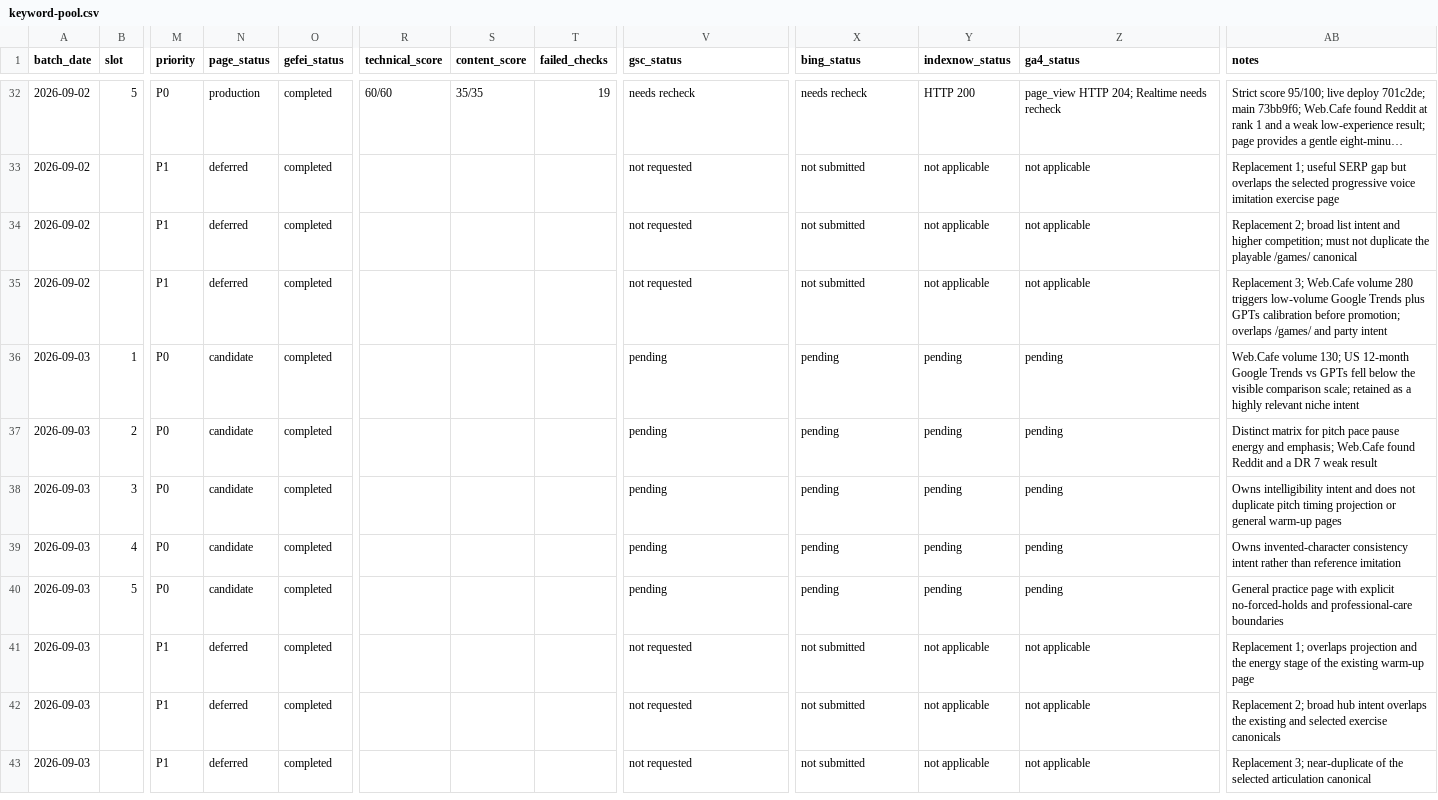
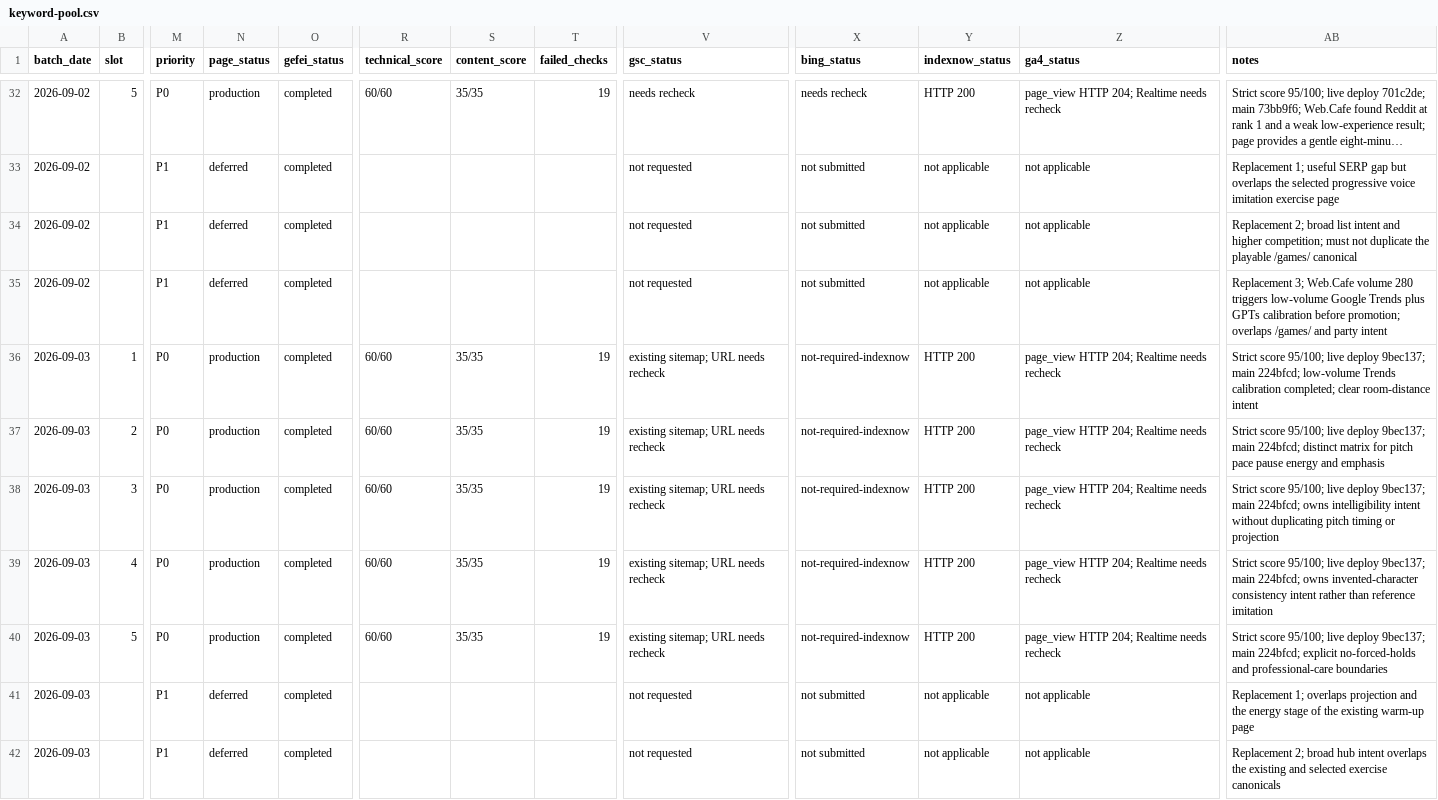
Before and after one commit to lisheng3698-design/thechoicervoicer-me, a CSV file: docs/keyword-pool.csv, drawn as a sheet; only a part is shown, gaps mark what is left out; the shorter side is filled out with more unchanged rows; long unchanged cells end in …; the diff names each change by its address in the sheet, - before the commit and + after, or states it on an @@ line.

```diff
--- a/docs/keyword-pool.csv
+++ b/docs/keyword-pool.csv
-N36:N40 (page_status): candidate
+N36:N40 (page_status): production
-R36:R40 (technical_score): (empty)
+R36:R40 (technical_score): 60/60
-S36:S40 (content_score): (empty)
+S36:S40 (content_score): 35/35
-T36:T40 (failed_checks): (empty)
+T36:T40 (failed_checks): 19
-V36:V40 (gsc_status): pending
+V36:V40 (gsc_status): existing sitemap; URL needs recheck
-X36:X40 (bing_status): pending
+X36:X40 (bing_status): not-required-indexnow
-Y36:Y40 (indexnow_status): pending
+Y36:Y40 (indexnow_status): HTTP 200
-Z36:Z40 (ga4_status): pending
+Z36:Z40 (ga4_status): page_view HTTP 204; Realtime needs recheck
-AB36 (notes): Web.Cafe volume 130; US 12-month Google Trends vs GPTs fell below the visible comparison scale; retained as a highly relevant niche intent
+AB36 (notes): Strict score 95/100; live deploy 9bec137; main 224bfcd; low-volume Trends calibration completed; clear room-distance intent
-AB37 (notes): Distinct matrix for pitch pace pause energy and emphasis; Web.Cafe found Reddit and a DR 7 weak result
+AB37 (notes): Strict score 95/100; live deploy 9bec137; main 224bfcd; distinct matrix for pitch pace pause energy and emphasis
-AB38 (notes): Owns intelligibility intent and does not duplicate pitch timing projection or general warm-up pages
+AB38 (notes): Strict score 95/100; live deploy 9bec137; main 224bfcd; owns intelligibility intent without duplicating pitch timing or projection
-AB39 (notes): Owns invented-character consistency…
+AB39 (notes): Strict score 95/100; live deploy 9bec137; main 224bfcd; owns invented-character consistency…
-AB40 (notes): General practice page with explicit no-forced-holds…
+AB40 (notes): Strict score 95/100; live deploy 9bec137; main 224bfcd; explicit no-forced-holds…
```
Also changed, not shown: 2 other files.
